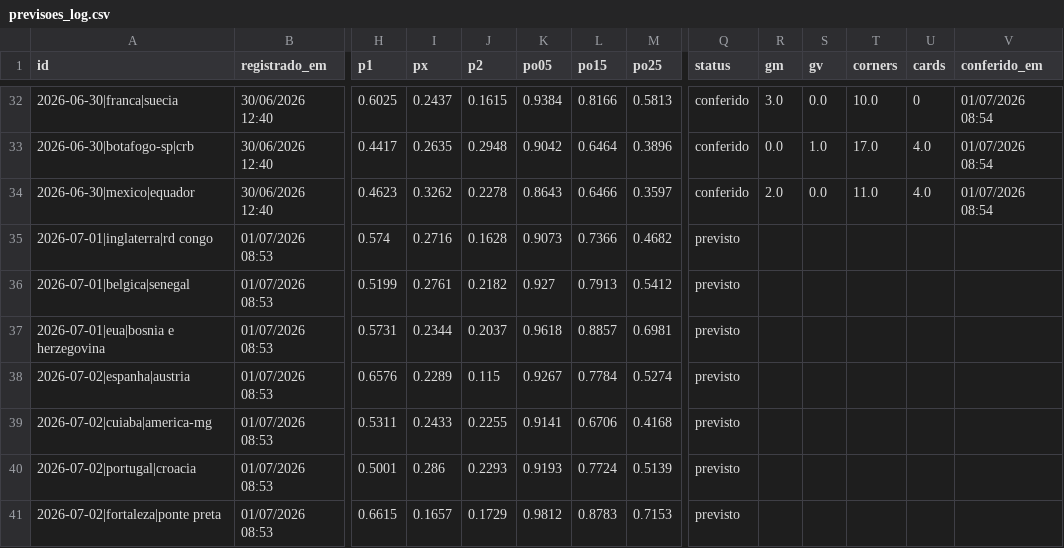
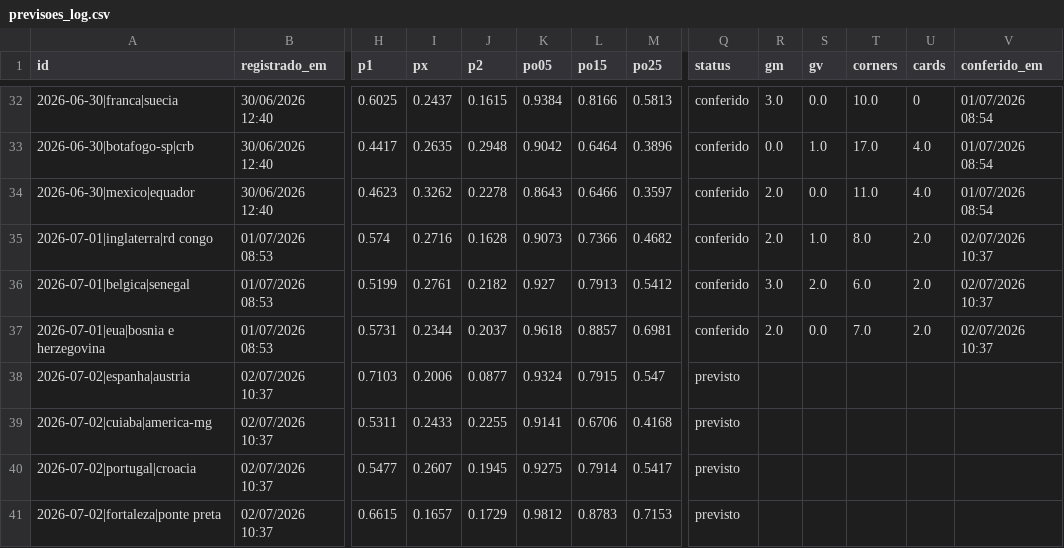
Before and after one commit to Decofb/probabilidades-fc, a CSV file: dados/previsoes_log.csv, drawn as a sheet; only a part is shown, gaps mark what is left out; the diff covers the shown part only; the diff names each change by its address in the sheet, - before the commit and + after, or states it on an @@ line.

```diff
--- a/dados/previsoes_log.csv
+++ b/dados/previsoes_log.csv
-Q35:Q37 (status): previsto
+Q35:Q37 (status): conferido
-R35 (gm): (empty)
+R35 (gm): 2.0
-S35 (gv): (empty)
+S35 (gv): 1.0
-T35 (corners): (empty)
+T35 (corners): 8.0
-U35:U37 (cards): (empty)
+U35:U37 (cards): 2.0
-V35:V37 (conferido_em): (empty)
+V35:V37 (conferido_em): 02/07/2026 10:37
-R36 (gm): (empty)
+R36 (gm): 3.0
-S36 (gv): (empty)
+S36 (gv): 2.0
-T36 (corners): (empty)
+T36 (corners): 6.0
-R37 (gm): (empty)
+R37 (gm): 2.0
-S37 (gv): (empty)
+S37 (gv): 0.0
-T37 (corners): (empty)
+T37 (corners): 7.0
-B38:B41 (registrado_em): 01/07/2026 08:53
+B38:B41 (registrado_em): 02/07/2026 10:37
-H38 (p1): 0.6576
+H38 (p1): 0.7103
-I38 (px): 0.2289
+I38 (px): 0.2006
-J38 (p2): 0.115
+J38 (p2): 0.0877
-K38 (po05): 0.9267
+K38 (po05): 0.9324
-L38 (po15): 0.7784
+L38 (po15): 0.7915
-M38 (po25): 0.5274
+M38 (po25): 0.547
-H40 (p1): 0.5001
+H40 (p1): 0.5477
-I40 (px): 0.286
+I40 (px): 0.2607
-J40 (p2): 0.2293
+J40 (p2): 0.1945
-K40 (po05): 0.9193
+K40 (po05): 0.9275
-L40 (po15): 0.7724
+L40 (po15): 0.7914
-M40 (po25): 0.5139
+M40 (po25): 0.5417
```
Also changed, not shown: 3 added rows and 53 edited cells elsewhere in this file, dados/brasileirao_a_times.csv, dados/brasileirao_b_jogos.csv, 8 other files.
